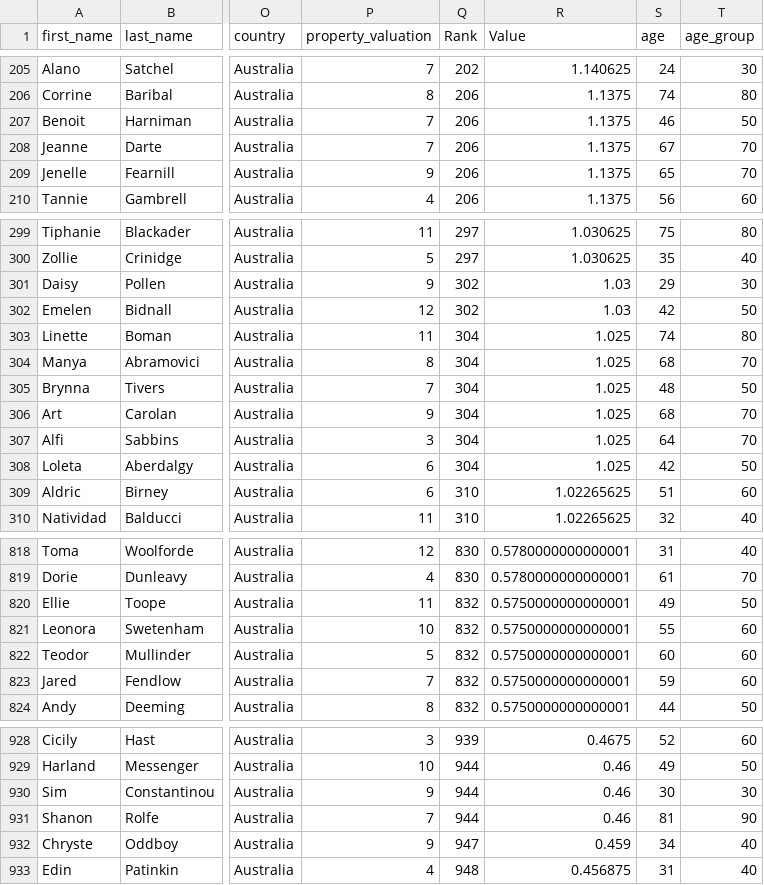
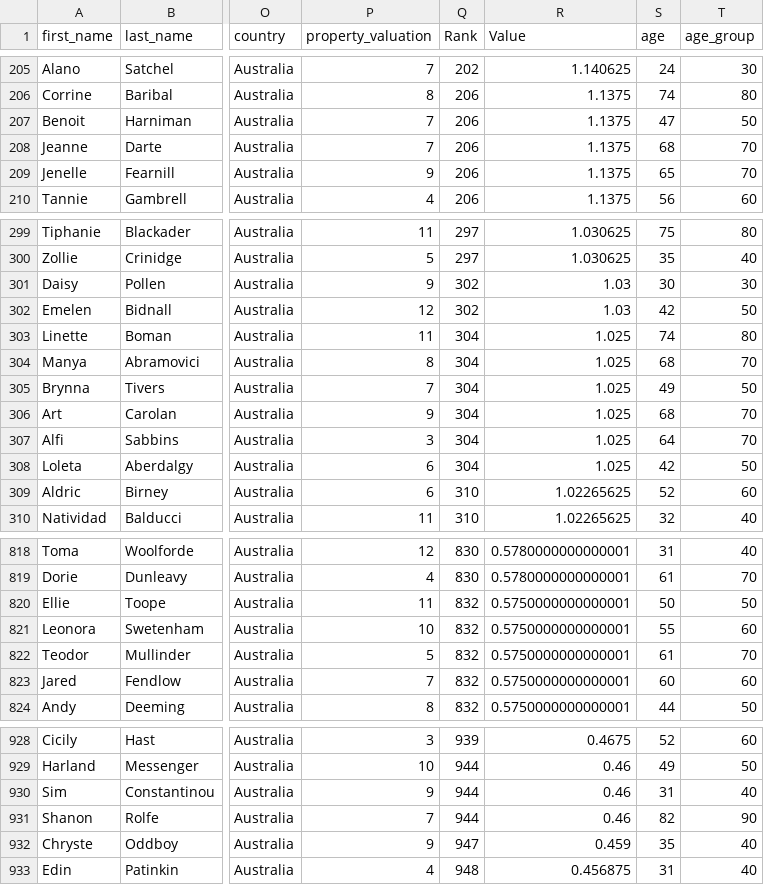
Before and after one commit to usamaqureshi27/Data-Analytics-Customer-Segmentation, a CSV file: NewCustomerList_Cleaned.csv, drawn as a sheet; only a part is shown, gaps mark what is left out; the diff covers the shown part only; the diff names each change by its address in the sheet, - before the commit and + after, or states it on an @@ line.

```diff
--- a/NewCustomerList_Cleaned.csv
+++ b/NewCustomerList_Cleaned.csv
-S207 (age): 46
+S207 (age): 47
-S208 (age): 67
+S208 (age): 68
-S301 (age): 29
+S301 (age): 30
-S305 (age): 48
+S305 (age): 49
-S309 (age): 51
+S309 (age): 52
-S820 (age): 49
+S820 (age): 50
-S822 (age): 60
+S822 (age): 61
-T822 (age_group): 60
+T822 (age_group): 70
-S823 (age): 59
+S823 (age): 60
-S930 (age): 30
+S930 (age): 31
-T930 (age_group): 30
+T930 (age_group): 40
-S931 (age): 81
+S931 (age): 82
-S932 (age): 34
+S932 (age): 35
```
Also changed, not shown: 48 edited cells elsewhere in this file, 10 other files.
